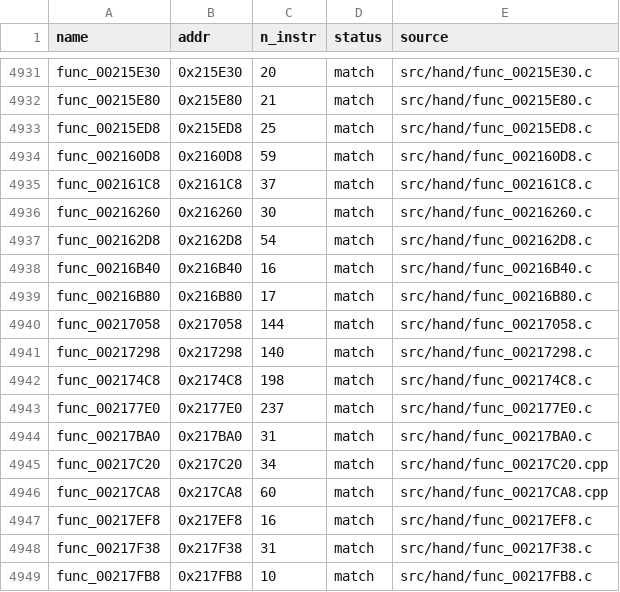
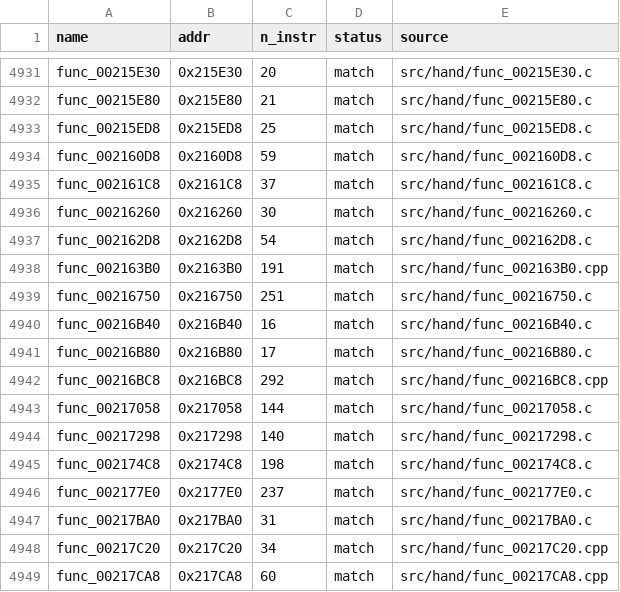
Before and after one commit to Komasia/sly2-decomp, a CSV file: config/matched.csv, drawn as a sheet; only a part is shown, gaps mark what is left out; the shorter side is filled out with more unchanged rows; the diff names each change by its address in the sheet, - before the commit and + after, or states it on an @@ line.

Commit message:
Add exact rich-text rendering
Reconstruct glyph alignment, clipping, configured text rendering and scrolling sprite text. Preserve the angular-braking and three-value setter drafts with their remaining matching differences.

```diff
--- a/config/matched.csv
+++ b/config/matched.csv
+row 4938: func_002163B0 | 0x2163B0 | 191 | match | src/hand/func_002163B0.cpp
+row 4939: func_00216750 | 0x216750 | 251 | match | src/hand/func_00216750.c
+row 4942: func_00216BC8 | 0x216BC8 | 292 | match | src/hand/func_00216BC8.cpp
```
Also changed, not shown: config/progress_history.csv, 9 other files.
